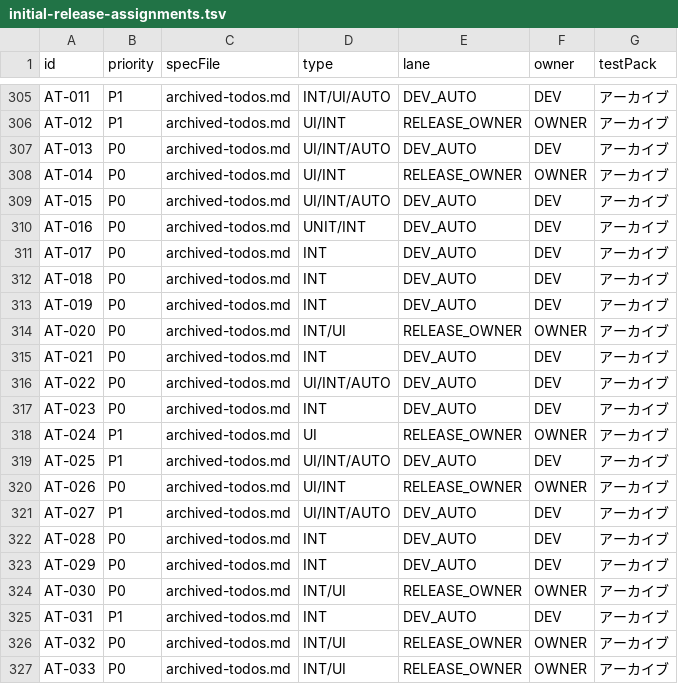
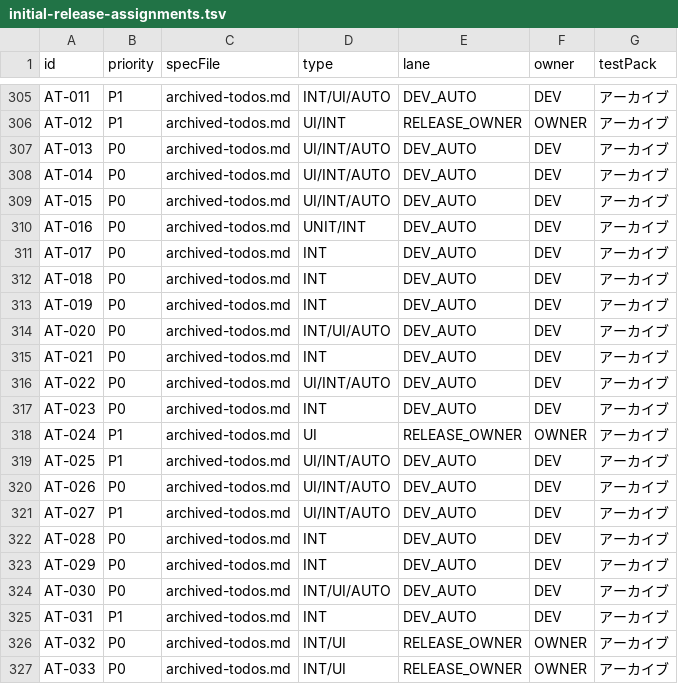
Before and after one commit to Sakemotti/MATA, a TSV file: .agents/test-specs/initial-release-assignments.tsv, drawn as a sheet; only a part is shown, gaps mark what is left out.

```diff
--- a/.agents/test-specs/initial-release-assignments.tsv
+++ b/.agents/test-specs/initial-release-assignments.tsv
@@ -307,3 +307,3 @@ AT-012	P1	archived-todos.md	UI/INT	RELEASE_OWNER	OWNER	アーカイブ
 AT-013	P0	archived-todos.md	UI/INT/AUTO	DEV_AUTO	DEV	アーカイブ
-AT-014	P0	archived-todos.md	UI/INT	RELEASE_OWNER	OWNER	アーカイブ
+AT-014	P0	archived-todos.md	UI/INT/AUTO	DEV_AUTO	DEV	アーカイブ
 AT-015	P0	archived-todos.md	UI/INT/AUTO	DEV_AUTO	DEV	アーカイブ
@@ -313,3 +313,3 @@ AT-018	P0	archived-todos.md	INT	DEV_AUTO	DEV	アーカイブ
 AT-019	P0	archived-todos.md	INT	DEV_AUTO	DEV	アーカイブ
-AT-020	P0	archived-todos.md	INT/UI	RELEASE_OWNER	OWNER	アーカイブ
+AT-020	P0	archived-todos.md	INT/UI/AUTO	DEV_AUTO	DEV	アーカイブ
 AT-021	P0	archived-todos.md	INT	DEV_AUTO	DEV	アーカイブ
@@ -319,3 +319,3 @@ AT-024	P1	archived-todos.md	UI	RELEASE_OWNER	OWNER	アーカイブ
 AT-025	P1	archived-todos.md	UI/INT/AUTO	DEV_AUTO	DEV	アーカイブ
-AT-026	P0	archived-todos.md	UI/INT	RELEASE_OWNER	OWNER	アーカイブ
+AT-026	P0	archived-todos.md	UI/INT/AUTO	DEV_AUTO	DEV	アーカイブ
 AT-027	P1	archived-todos.md	UI/INT/AUTO	DEV_AUTO	DEV	アーカイブ
@@ -323,3 +323,3 @@ AT-028	P0	archived-todos.md	INT	DEV_AUTO	DEV	アーカイブ
 AT-029	P0	archived-todos.md	INT	DEV_AUTO	DEV	アーカイブ
-AT-030	P0	archived-todos.md	INT/UI	RELEASE_OWNER	OWNER	アーカイブ
+AT-030	P0	archived-todos.md	INT/UI/AUTO	DEV_AUTO	DEV	アーカイブ
 AT-031	P1	archived-todos.md	INT	DEV_AUTO	DEV	アーカイブ
```
Also changed, not shown: .agents/test-specs/automated-test-evidence.tsv, .agents/test-specs/initial-release-results.tsv, 5 other files.
